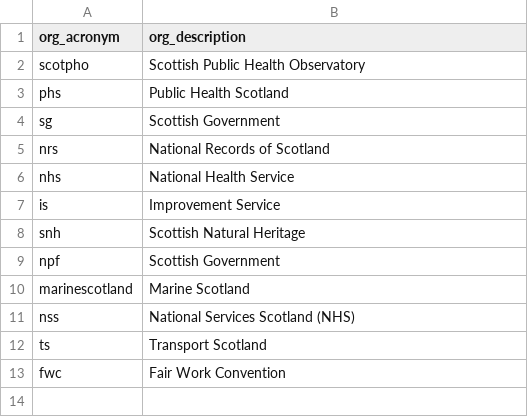
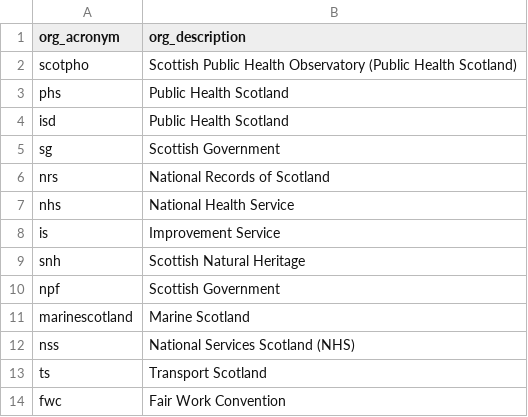
Before and after one commit to ScotGovAnalysis/shinyadmin, a CSV file: organisation_lookup.csv, drawn as a sheet.

Commit message:
Add extra Public Health Scotland orgs

```diff
--- a/organisation_lookup.csv
+++ b/organisation_lookup.csv
@@ -1,4 +1,5 @@
 org_acronym,org_description
-scotpho,Scottish Public Health Observatory
+scotpho,Scottish Public Health Observatory (Public Health Scotland)
 phs,Public Health Scotland
+isd,Public Health Scotland
 sg,Scottish Government
```
